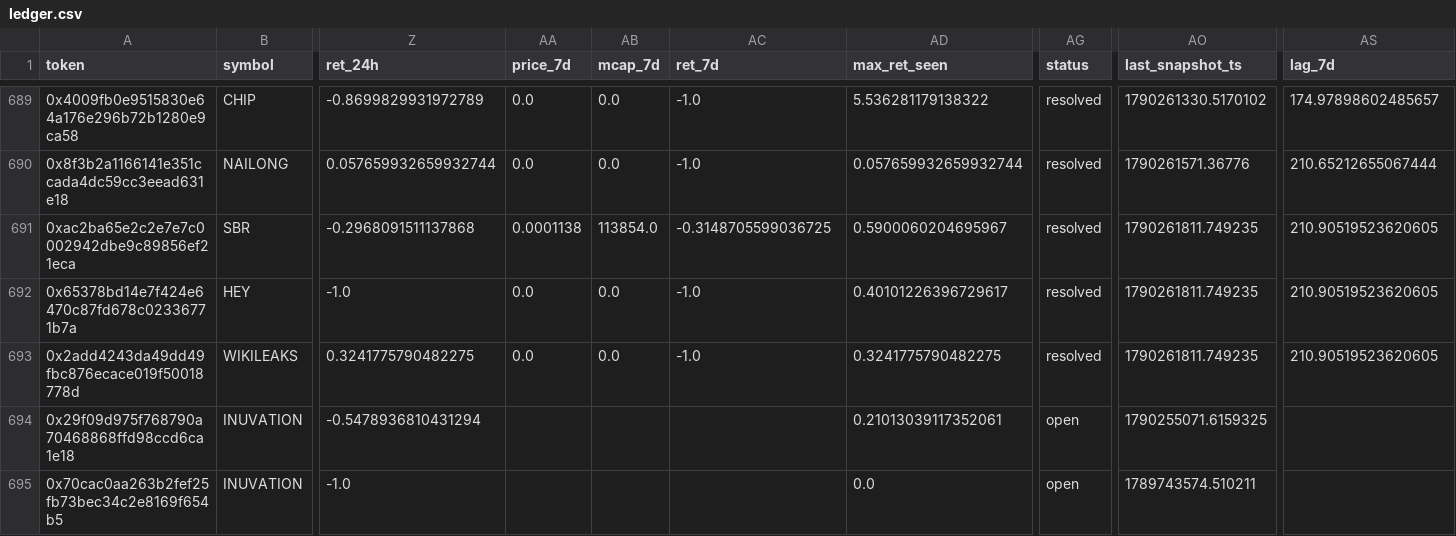
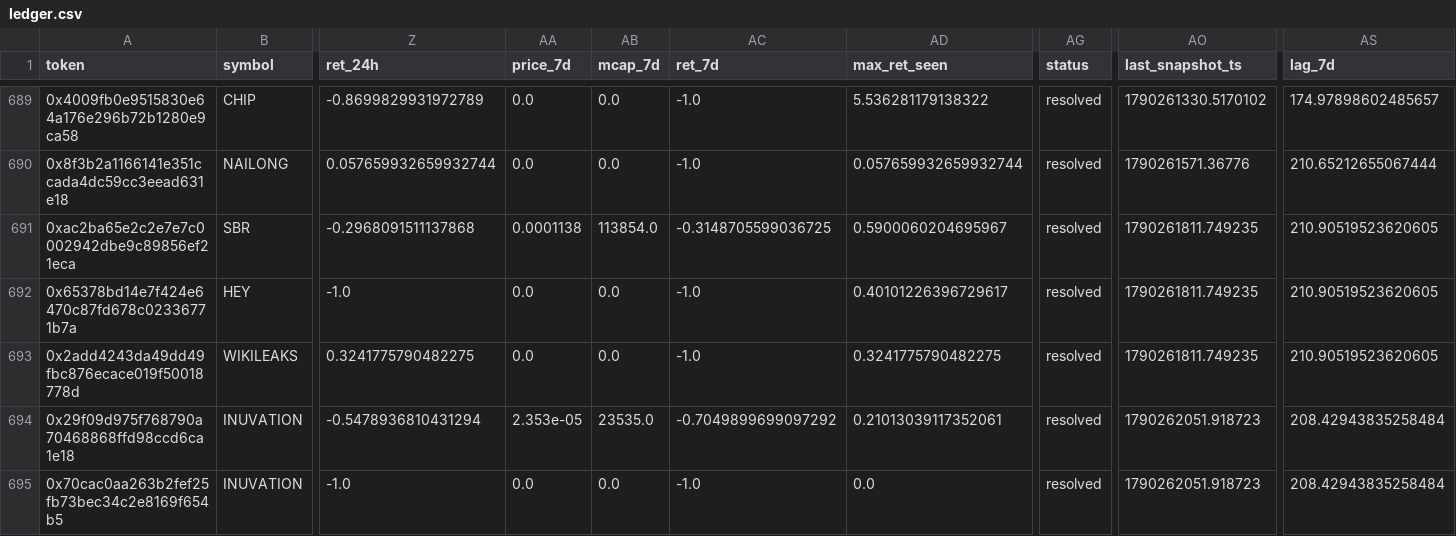
Before and after one commit to yousefjan2007-crypto/robinhood-screener, a CSV file: data/ledger.csv, drawn as a sheet; only a part is shown, gaps mark what is left out; the diff covers the shown part only; the diff names each change by its address in the sheet, - before the commit and + after, or states it on an @@ line.

```diff
--- a/data/ledger.csv
+++ b/data/ledger.csv
-AA694 (price_7d): (empty)
+AA694 (price_7d): 2.353e-05
-AB694 (mcap_7d): (empty)
+AB694 (mcap_7d): 23535.0
-AC694 (ret_7d): (empty)
+AC694 (ret_7d): -0.7049899699097292
-AG694:AG695 (status): open
+AG694:AG695 (status): resolved
-AO694 (last_snapshot_ts): 1790255071.6159325
+AO694 (last_snapshot_ts): 1790262051.918723
-AS694:AS695 (lag_7d): (empty)
+AS694:AS695 (lag_7d): 208.42943835258484
-AA695 (price_7d): (empty)
+AA695 (price_7d): 0.0
-AB695 (mcap_7d): (empty)
+AB695 (mcap_7d): 0.0
-AC695 (ret_7d): (empty)
+AC695 (ret_7d): -1.0
-AO695 (last_snapshot_ts): 1789743574.510211
+AO695 (last_snapshot_ts): 1790262051.918723
```
Also changed, not shown: 23 edited cells elsewhere in this file, 10 other files.
